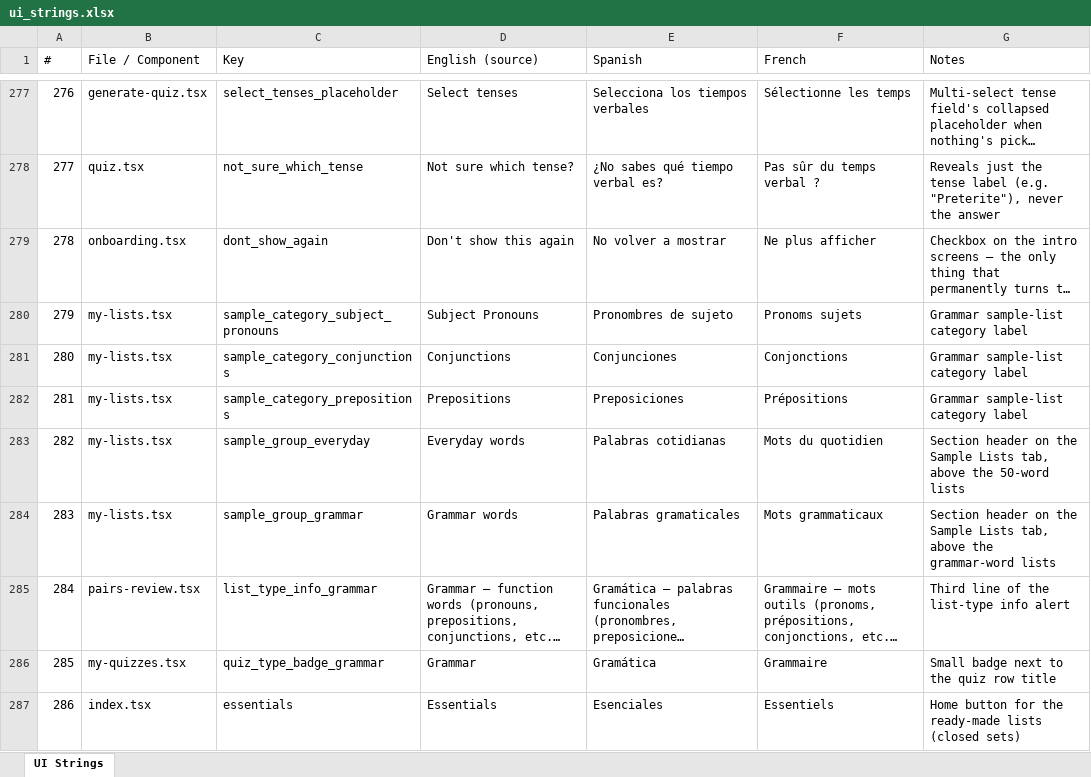
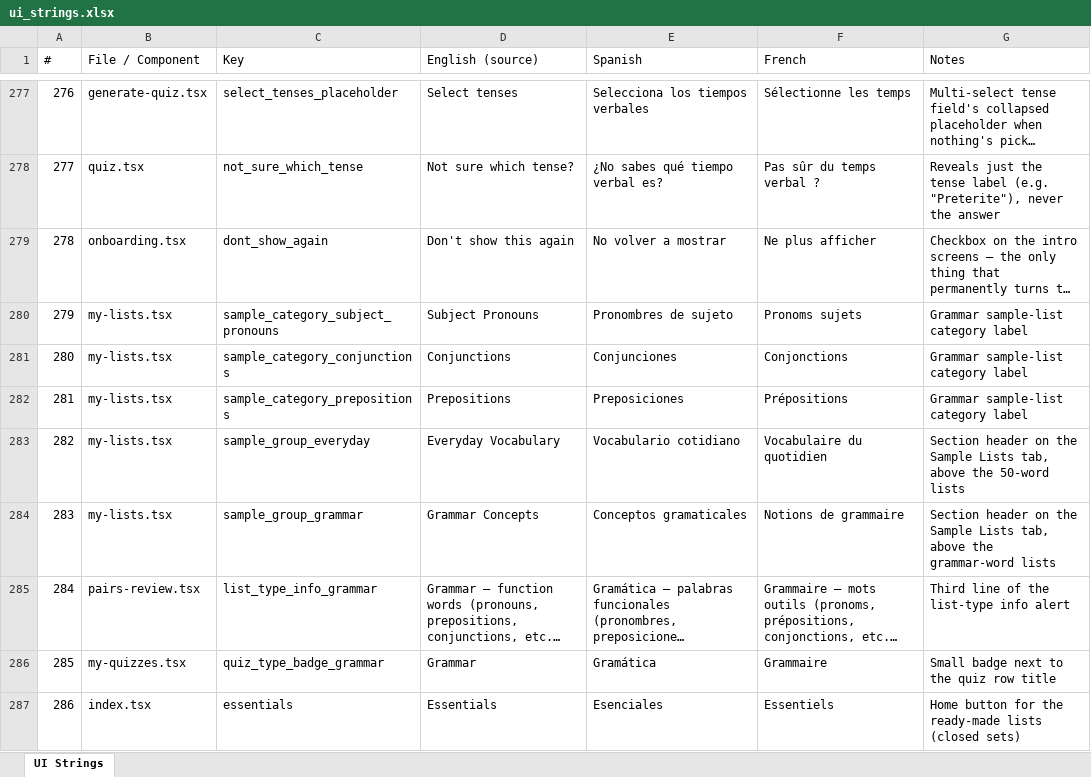
Before and after one commit to roycefum/langreps-app, an Excel workbook: localization/ui_strings.xlsx, sheet UI Strings, drawn as a sheet; only a part is shown, gaps mark what is left out; long unchanged cells end in …; values as stored, in another font and other column widths than the file's, no borders; the diff names each change by its address in the sheet, - before the commit and + after, or states it on an @@ line.

```diff
--- a/localization/ui_strings.xlsx (sheet UI Strings)
+++ b/localization/ui_strings.xlsx (sheet UI Strings)
-D283 (English (source)): Everyday words
+D283 (English (source)): Everyday Vocabulary
-E283 (Spanish): Palabras cotidianas
+E283 (Spanish): Vocabulario cotidiano
-F283 (French): Mots du quotidien
+F283 (French): Vocabulaire du quotidien
-D284 (English (source)): Grammar words
+D284 (English (source)): Grammar Concepts
-E284 (Spanish): Palabras gramaticales
+E284 (Spanish): Conceptos gramaticales
-F284 (French): Mots grammaticaux
+F284 (French): Notions de grammaire
```
Also changed, not shown: 8 other files.
